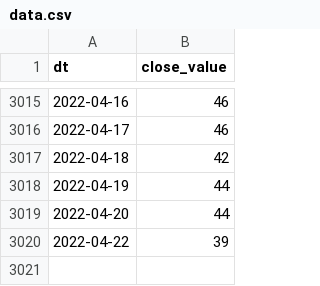
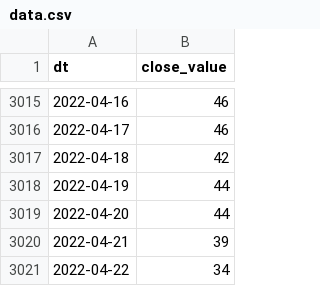
Before and after one commit to alexey-formalmethods/datasets, a CSV file: money.cnn fear-and-greed/data.csv, drawn as a sheet; only a part is shown, gaps mark what is left out.

```diff
--- a/money.cnn fear-and-greed/data.csv
+++ b/money.cnn fear-and-greed/data.csv
@@ -3019,2 +3019,3 @@ dt,close_value
 2022-04-20,44
-2022-04-22,39
+2022-04-21,39
+2022-04-22,34
```
Also changed, not shown: alternative.me crypto fear-and-greed/data.csv, 1 other file.
